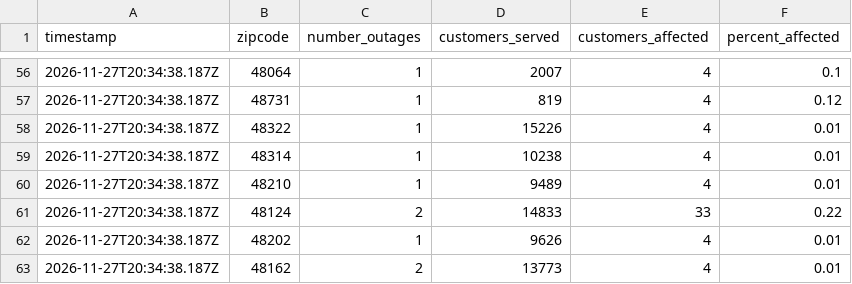
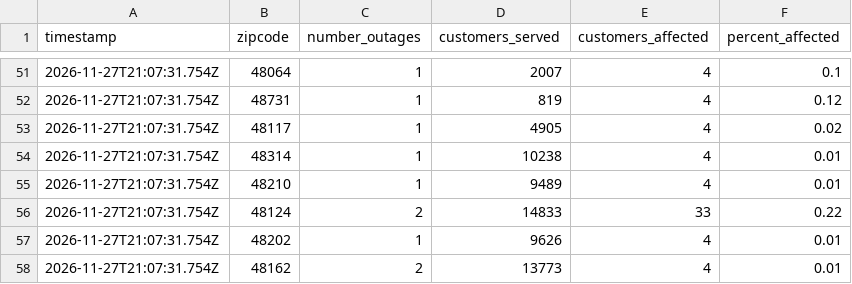
Before and after one commit to dschlaud/dte-outage-tracker, a CSV file: data.csv, drawn as a sheet; only a part is shown, gaps mark what is left out; the diff covers the shown part only.

```diff
--- a/data.csv
+++ b/data.csv
@@ -56,8 +51,8 @@ timestamp,zipcode,number_outages,customers_served,customers_affected,percent_aff
-2026-11-27T20:34:38.187Z,48064,1,2007,4,0.1
-2026-11-27T20:34:38.187Z,48731,1,819,4,0.12
-2026-11-27T20:34:38.187Z,48322,1,15226,4,0.01
-2026-11-27T20:34:38.187Z,48314,1,10238,4,0.01
-2026-11-27T20:34:38.187Z,48210,1,9489,4,0.01
-2026-11-27T20:34:38.187Z,48124,2,14833,33,0.22
-2026-11-27T20:34:38.187Z,48202,1,9626,4,0.01
-2026-11-27T20:34:38.187Z,48162,2,13773,4,0.01
+2026-11-27T21:07:31.754Z,48064,1,2007,4,0.1
+2026-11-27T21:07:31.754Z,48731,1,819,4,0.12
+2026-11-27T21:07:31.754Z,48117,1,4905,4,0.02
+2026-11-27T21:07:31.754Z,48314,1,10238,4,0.01
+2026-11-27T21:07:31.754Z,48210,1,9489,4,0.01
+2026-11-27T21:07:31.754Z,48124,2,14833,33,0.22
+2026-11-27T21:07:31.754Z,48202,1,9626,4,0.01
+2026-11-27T21:07:31.754Z,48162,2,13773,4,0.01
```
Also changed, not shown: 5 removed rows and 71 edited cells elsewhere in this file, 2 other files.
